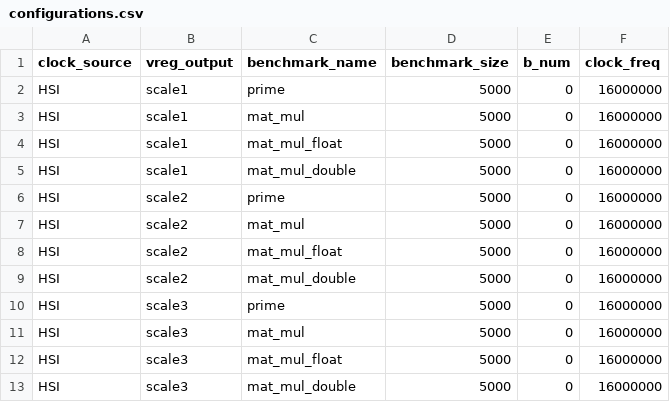
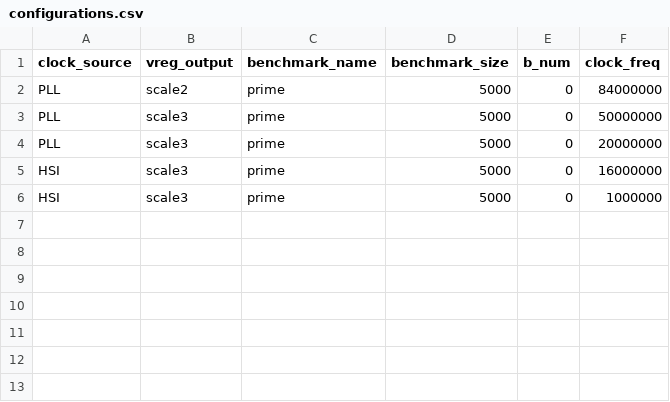
Before and after one commit to antoineomond/stm32-power-levels, a CSV file: results/configurations.csv, drawn as a sheet.

```diff
--- a/results/configurations.csv
+++ b/results/configurations.csv
@@ -1,13 +1,6 @@
 clock_source,vreg_output,benchmark_name,benchmark_size,b_num,clock_freq
-HSI,scale1,prime,5000,0,16000000
-HSI,scale1,mat_mul,5000,0,16000000
-HSI,scale1,mat_mul_float,5000,0,16000000
-HSI,scale1,mat_mul_double,5000,0,16000000
-HSI,scale2,prime,5000,0,16000000
-HSI,scale2,mat_mul,5000,0,16000000
-HSI,scale2,mat_mul_float,5000,0,16000000
-HSI,scale2,mat_mul_double,5000,0,16000000
+PLL,scale2,prime,5000,0,84000000
+PLL,scale3,prime,5000,0,50000000
+PLL,scale3,prime,5000,0,20000000
 HSI,scale3,prime,5000,0,16000000
-HSI,scale3,mat_mul,5000,0,16000000
-HSI,scale3,mat_mul_float,5000,0,16000000
-HSI,scale3,mat_mul_double,5000,0,16000000
+HSI,scale3,prime,5000,0,1000000
```
Also changed, not shown: 5 other files.
